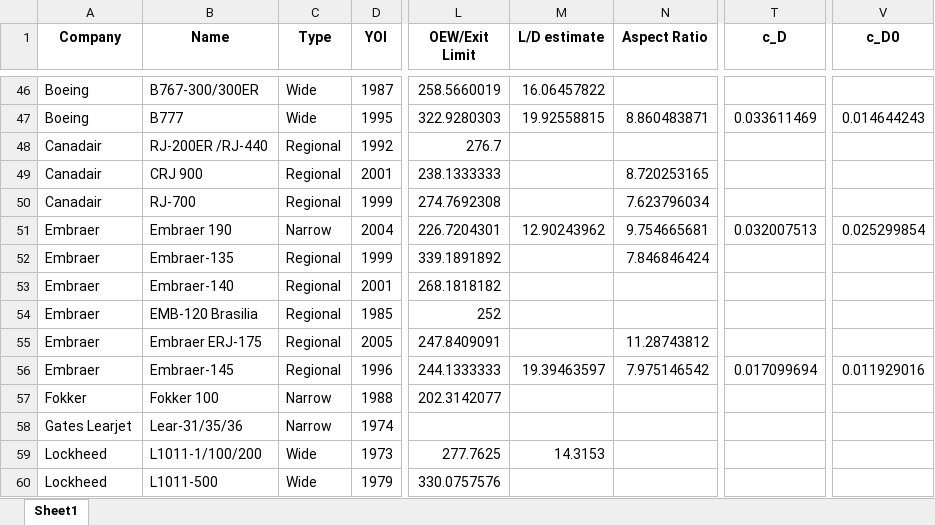
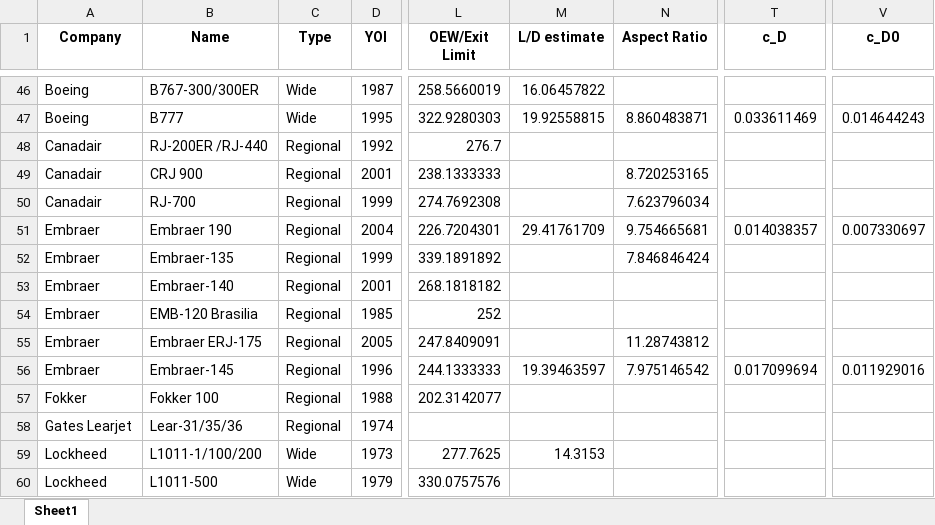
Before and after one commit to rohrerph/Master_Thesis_Codes, an Excel workbook: test_env/Databank.xlsx, sheet Sheet1, drawn as a sheet; only a part is shown, gaps mark what is left out; values as stored, in another font and other column widths than the file's, no borders; the diff names each change by its address in the sheet, - before the commit and + after, or states it on an @@ line.

```diff
--- a/test_env/Databank.xlsx (sheet Sheet1)
+++ b/test_env/Databank.xlsx (sheet Sheet1)
-C51 (Type): Narrow
+C51 (Type): Regional
-M51 (L/D estimate): 12.90243962
+M51 (L/D estimate): 29.41761709
-T51 (c_D): 0.032007513
+T51 (c_D): 0.014038357
-V51 (c_D0): 0.025299854
+V51 (c_D0): 0.007330697
-C57:C58 (Type): Narrow
+C57:C58 (Type): Regional
```
Also changed, not shown: test_env/database_creation/annualdata.xlsx, test_env/database_creation/rawdata/USDOT/operationalefficiency.xlsx, 26 other files.
